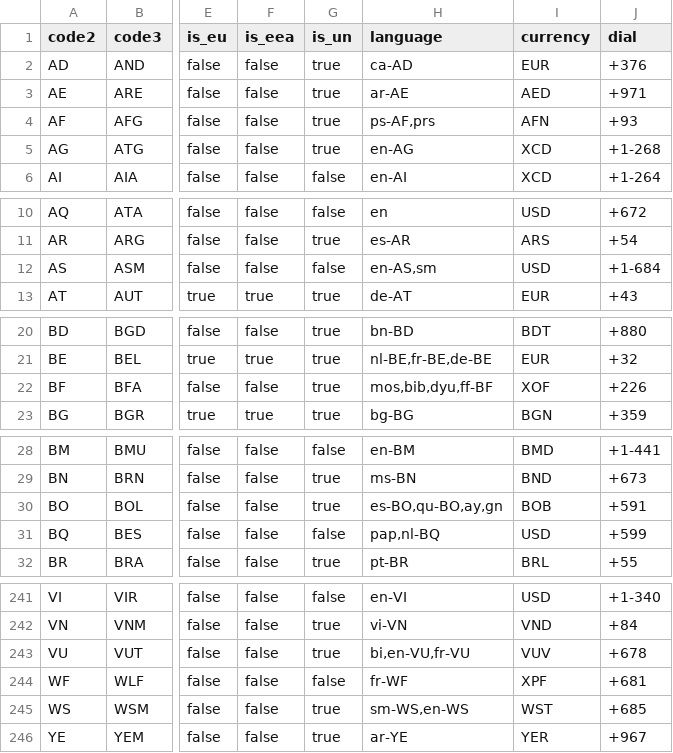
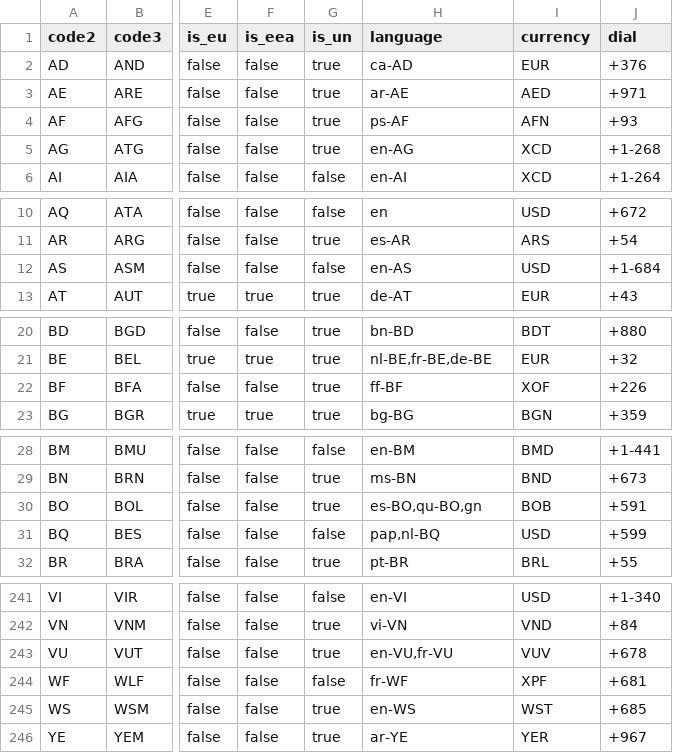
Before and after one commit to chensoft/geodb, a CSV file: datasets/country.csv, drawn as a sheet; only a part is shown, gaps mark what is left out; the diff covers the shown part only; the diff names each change by its address in the sheet, - before the commit and + after, or states it on an @@ line.

```diff
--- a/datasets/country.csv
+++ b/datasets/country.csv
-H4 (language): ps-AF,prs
+H4 (language): ps-AF
-H12 (language): en-AS,sm
+H12 (language): en-AS
-H22 (language): mos,bib,dyu,ff-BF
+H22 (language): ff-BF
-H30 (language): es-BO,qu-BO,ay,gn
+H30 (language): es-BO,qu-BO,gn
-H243 (language): bi,en-VU,fr-VU
+H243 (language): en-VU,fr-VU
-H245 (language): sm-WS,en-WS
+H245 (language): en-WS
```
Also changed, not shown: 22 edited cells elsewhere in this file, 2 other files.
